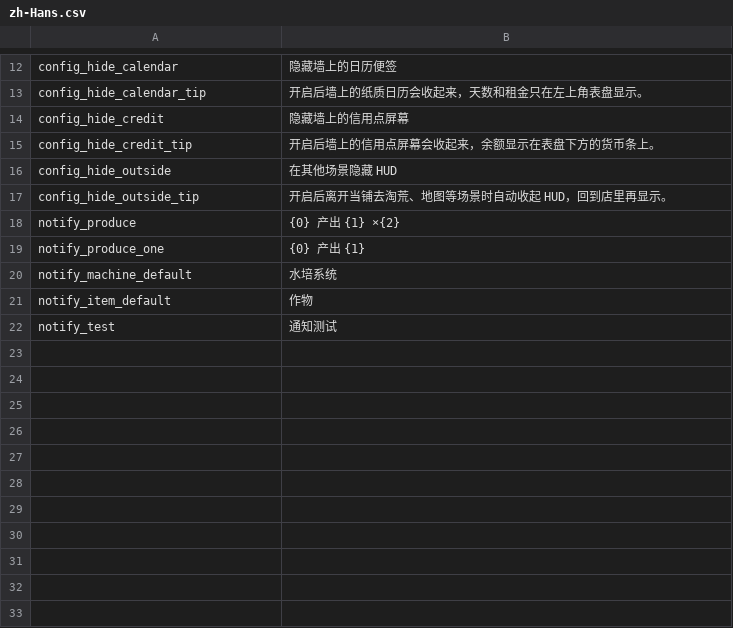
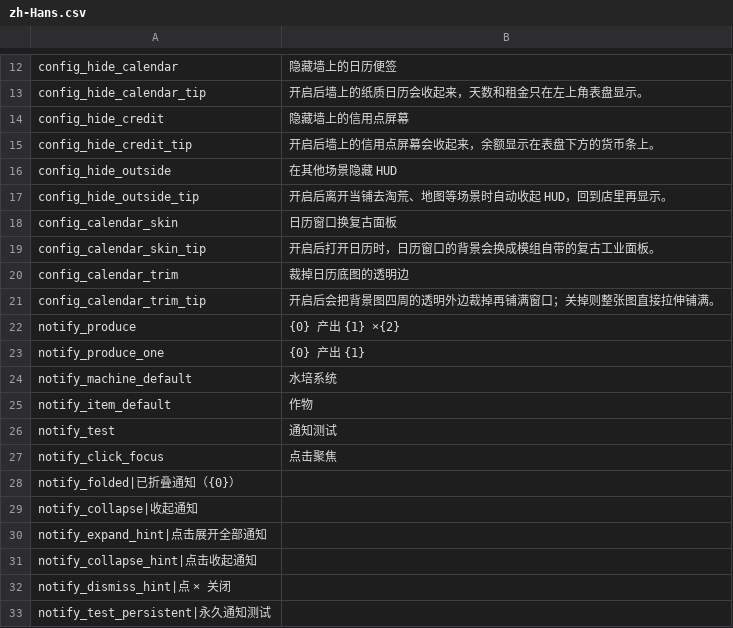
Before and after one commit to ChiYuKe/probably-stolen-mods, a CSV file: DayHud/Localization/zh-Hans.csv, drawn as a sheet; only a part is shown, gaps mark what is left out.

```diff
--- a/DayHud/Localization/zh-Hans.csv
+++ b/DayHud/Localization/zh-Hans.csv
@@ -17,2 +17,6 @@ config_hide_outside,在其他场景隐藏 HUD
 config_hide_outside_tip,开启后离开当铺去淘荒、地图等场景时自动收起 HUD，回到店里再显示。
+config_calendar_skin,日历窗口换复古面板
+config_calendar_skin_tip,开启后打开日历时，日历窗口的背景会换成模组自带的复古工业面板。
+config_calendar_trim,裁掉日历底图的透明边
+config_calendar_trim_tip,开启后会把背景图四周的透明外边裁掉再铺满窗口；关掉则整张图直接拉伸铺满。
 notify_produce,{0} 产出 {1} ×{2}
@@ -22 +26,8 @@ notify_item_default,作物
 notify_test,通知测试
+notify_click_focus,点击聚焦
+notify_folded|已折叠通知（{0}）
+notify_collapse|收起通知
+notify_expand_hint|点击展开全部通知
+notify_collapse_hint|点击收起通知
+notify_dismiss_hint|点 × 关闭
+notify_test_persistent|永久通知测试
```
Also changed, not shown: DayHud/Localization/en.csv, DayHud/Localization/zh-Hant.csv, 9 other files.
